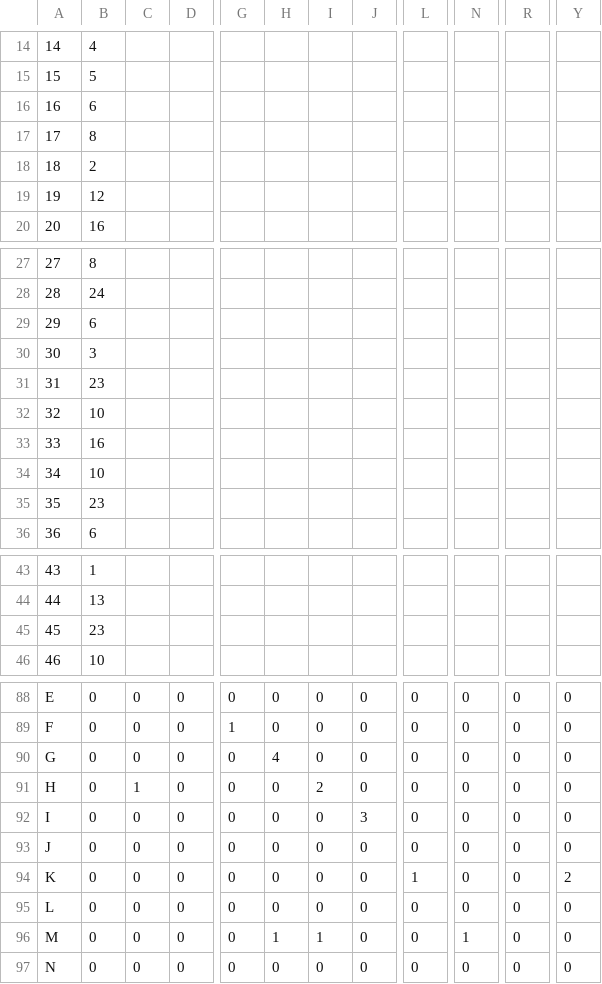
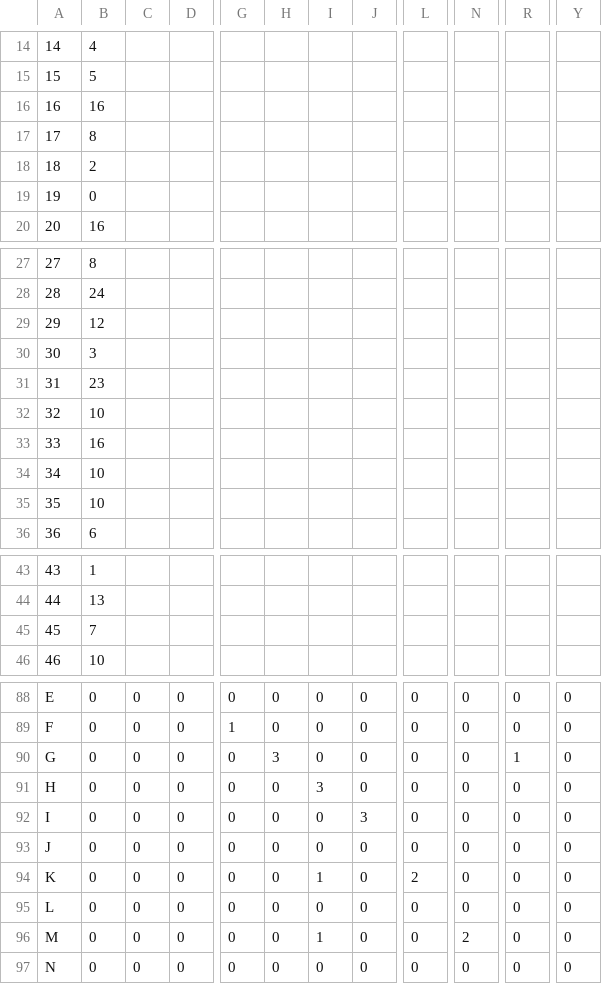
Before and after one commit to TeamWaluigi/COMP472-A1, a CSV file: Output/Best-MLP-DS1.csv, drawn as a sheet; only a part is shown, gaps mark what is left out; the diff covers the shown part only; the diff names each change by its address in the sheet, - before the commit and + after, or states it on an @@ line.

```diff
--- a/Output/Best-MLP-DS1.csv
+++ b/Output/Best-MLP-DS1.csv
-B16: 6
+B16: 16
-B19: 12
+B19: 0
-B29: 6
+B29: 12
-B35: 23
+B35: 10
-B45: 23
+B45: 7
-H90: 4
+H90: 3
-R90: 0
+R90: 1
-C91: 1
+C91: 0
-I91: 2
+I91: 3
-I94: 0
+I94: 1
-L94: 1
+L94: 2
-Y94: 2
+Y94: 0
-H96: 1
+H96: 0
-N96: 1
+N96: 2
```
Also changed, not shown: 29 edited cells elsewhere in this file, Output/Base-DT-DS1.csv, Output/Base-DT-DS2.csv, 29 other files.
